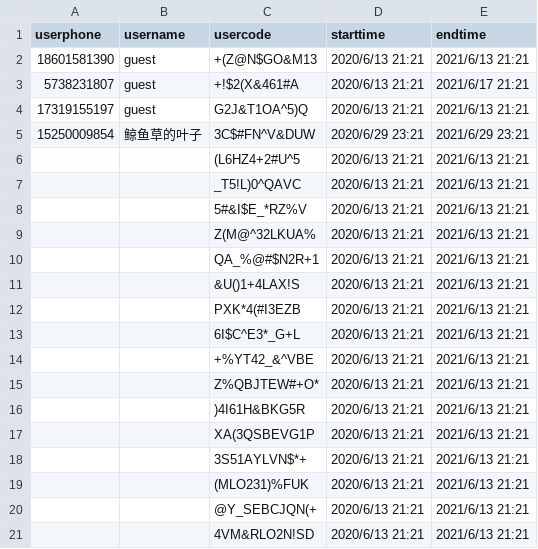
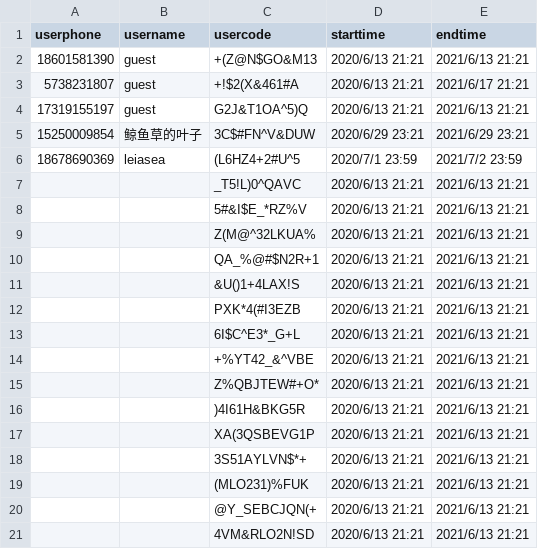
Before and after one commit to rajna/toeflexam, a CSV file: toeflzhanghao/accountsgre.csv, drawn as a sheet.

```diff
--- a/toeflzhanghao/accountsgre.csv
+++ b/toeflzhanghao/accountsgre.csv
@@ -5,3 +5,3 @@ userphone,username,usercode,starttime,endtime
 15250009854,鲸鱼草的叶子,3C$#FN^V&DUW,2020/6/29 23:21,2021/6/29 23:21
-,,(L6HZ4+2#U^5,2020/6/13 21:21,2021/6/13 21:21
+18678690369,leiasea,(L6HZ4+2#U^5,2020/7/1 23:59,2021/7/2 23:59
 ,,_T5!L)0^QAVC,2020/6/13 21:21,2021/6/13 21:21
```
Also changed, not shown: 3 other files.
